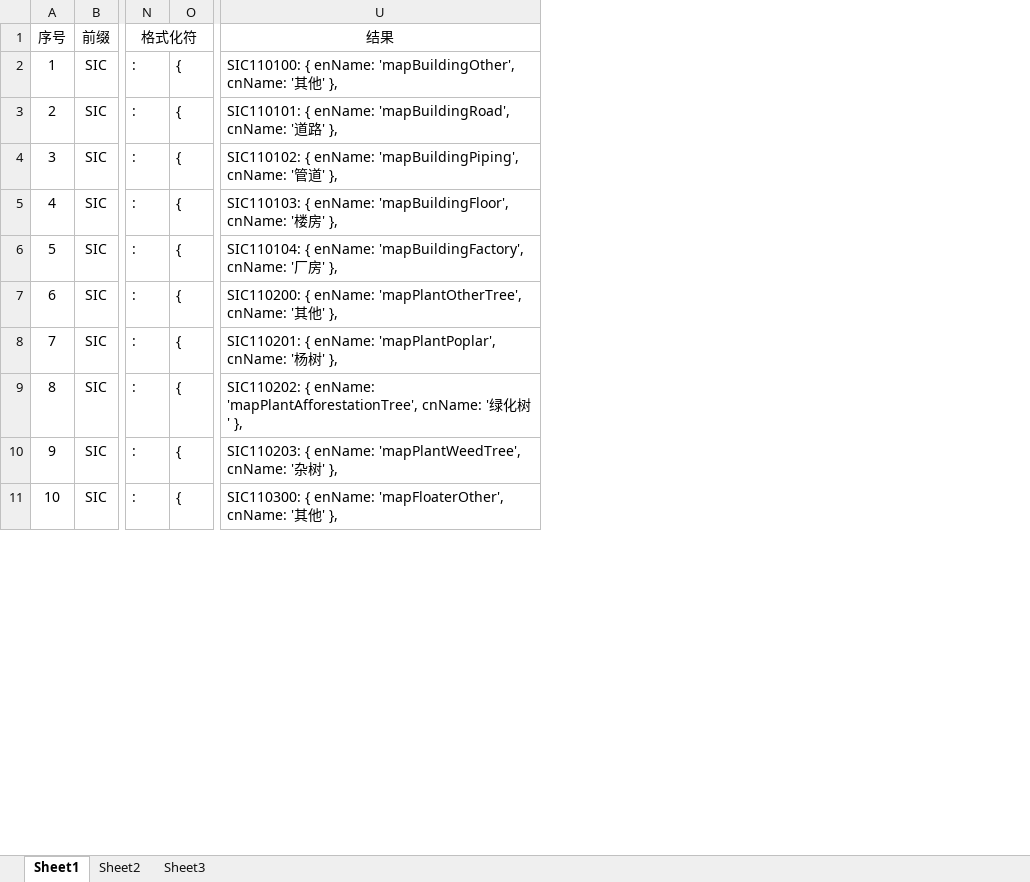
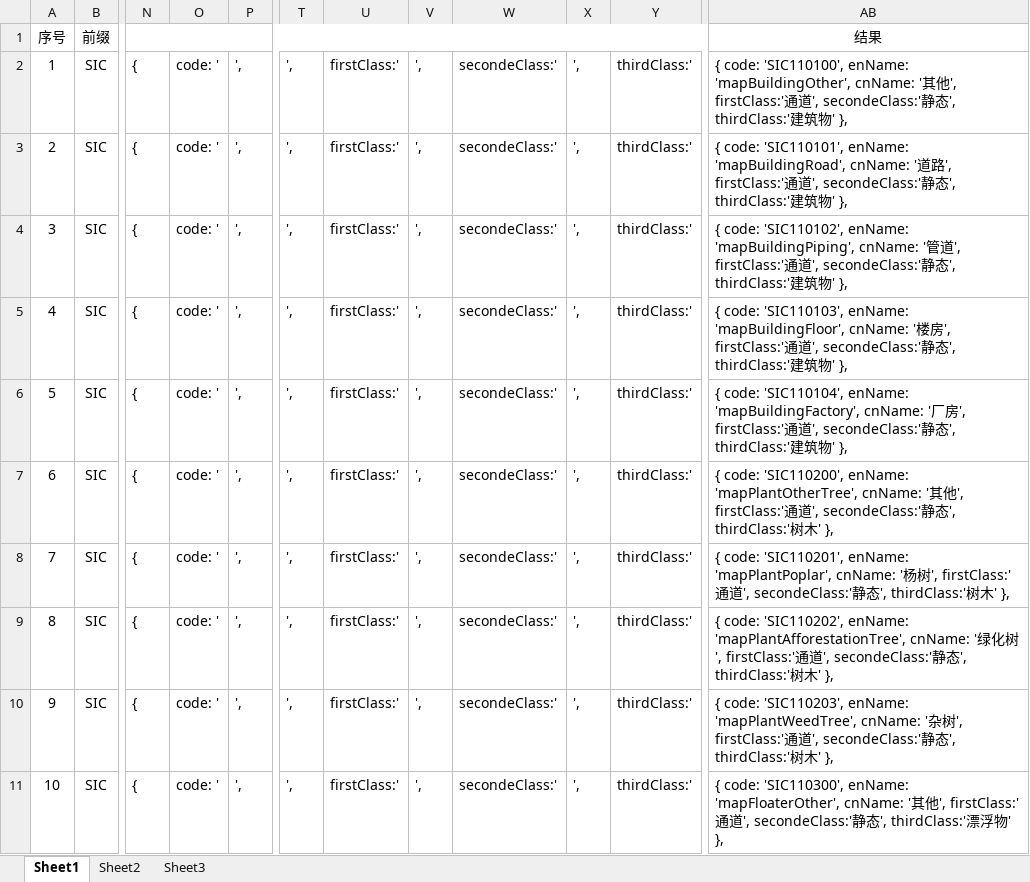
Before and after one commit to Ori71e2/vue-element-admin, an Excel workbook: src/views/map/components/transmission-line/components/temp/对照表.xlsx, sheet Sheet1, drawn as a sheet; only a part is shown, gaps mark what is left out; values as stored, in another font and other column widths than the file's, no borders; removed rows and columns are numbered as before the commit, all else as after; the diff names each change by its address in the sheet, - before the commit and + after, or states it on an @@ line.

```diff
--- a/src/views/map/components/transmission-line/components/temp/对照表.xlsx (sheet Sheet1)
+++ b/src/views/map/components/transmission-line/components/temp/对照表.xlsx (sheet Sheet1)
-column N, rows 1-11: 格式化符 | : | : | : | : | : | : | : | : | : | :
+column O, rows 2-11: all code: '
+column P, rows 2-11: all ',
+column T, rows 2-11: all ',
+column U, rows 2-11: all firstClass:'
+column V, rows 2-11: all ',
+column W, rows 2-11: all secondeClass:'
+column X, rows 2-11: all ',
+column Y, rows 2-11: all thirdClass:'
-column U, rows 1-11: 结果 | SIC110100: { enName: 'mapBuildingOther', cnName: '其他' }, | SIC110101: { enName: 'mapBuildingRoad', cnName: '道路' }, | SIC110102: { enName: 'mapBuildingPiping', cnName: '管道' }, | SIC110103: { enName: 'mapBuildingFloor', cnName: '楼房' }, | SIC110104: { enName: 'mapBuildingFactory', cnName: '厂房' }, | SIC110200: { enName: 'mapPlantOtherTree', cnName: '其他' }, | SIC110201: { enName: 'mapPlantPoplar', cnName: '杨树' }, | SIC110202: { enName: 'mapPlantAfforestationTree', cnName: '绿化树' }, | SIC110203: { enName: 'mapPlantWeedTree', cnName: '杂树' }, | SIC110300: { enName: 'mapFloaterOther', cnName: '其他' },
+column AB, rows 1-11: 结果 | { code: 'SIC110100', enName: 'mapBuildingOther', cnName: '其他', firstClass:'通道', secondeClass:'静态', thirdClass:'建筑物' }, | { code: 'SIC110101', enName: 'mapBuildingRoad', cnName: '道路', firstClass:'通道', secondeClass:'静态', thirdClass:'建筑物' }, | { code: 'SIC110102', enName: 'mapBuildingPiping', cnName: '管道', firstClass:'通道', secondeClass:'静态', thirdClass:'建筑物' }, | { code: 'SIC110103', enName: 'mapBuildingFloor', cnName: '楼房', firstClass:'通道', secondeClass:'静态', thirdClass:'建筑物' }, | { code: 'SIC110104', enName: 'mapBuildingFactory', cnName: '厂房', firstClass:'通道', secondeClass:'静态', thirdClass:'建筑物' }, | { code: 'SIC110200', enName: 'mapPlantOtherTree', cnName: '其他', firstClass:'通道', secondeClass:'静态', thirdClass:'树木' }, | { code: 'SIC110201', enName: 'mapPlantPoplar', cnName: '杨树', firstClass:'通道', secondeClass:'静态', thirdClass:'树木' }, | { code: 'SIC110202', enName: 'mapPlantAfforestationTree', cnName: '绿化树', firstClass:'通道', secondeClass:'静态', thirdClass:'树木' }, | { code: 'SIC110203', enName: 'mapPlantWeedTree', cnName: '杂树', firstClass:'通道', secondeClass:'静态', thirdClass:'树木' }, | { code: 'SIC110300', enName: 'mapFloaterOther', cnName: '其他', firstClass:'通道', secondeClass:'静态', thirdClass:'漂浮物' },
+N1:Z1 merged
```
Also changed, not shown: 3 other files.
